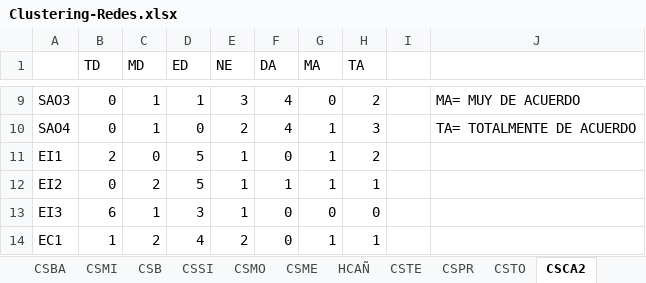
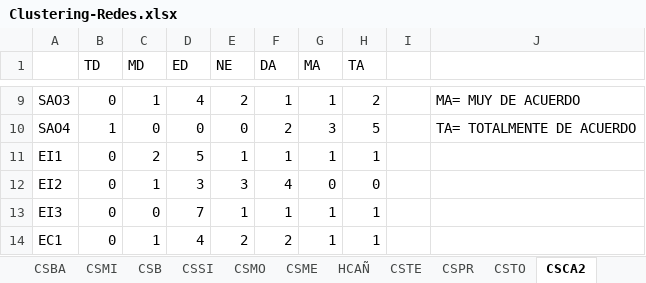
Before and after one commit to nerzhul250/HealthCentersClusterAnalysis, an Excel workbook: ResearchAssistant/rawDataToFormattedData/PorCentrosDeSalud/Clustering-Redes.xlsx, sheet CSCA2, drawn as a sheet; only a part is shown, gaps mark what is left out; values as stored, in another font and other column widths than the file's, no borders; the diff covers the shown part only; the diff names each change by its address in the sheet, - before the commit and + after, or states it on an @@ line.

```diff
--- a/ResearchAssistant/rawDataToFormattedData/PorCentrosDeSalud/Clustering-Redes.xlsx (sheet CSCA2)
+++ b/ResearchAssistant/rawDataToFormattedData/PorCentrosDeSalud/Clustering-Redes.xlsx (sheet CSCA2)
-D9 (ED): 1
+D9 (ED): 4
-E9 (NE): 3
+E9 (NE): 2
-F9 (DA): 4
+F9 (DA): 1
-G9 (MA): 0
+G9 (MA): 1
-B10 (TD): 0
+B10 (TD): 1
-C10 (MD): 1
+C10 (MD): 0
-E10 (NE): 2
+E10 (NE): 0
-F10 (DA): 4
+F10 (DA): 2
-G10 (MA): 1
+G10 (MA): 3
-H10 (TA): 3
+H10 (TA): 5
-B11 (TD): 2
+B11 (TD): 0
-C11 (MD): 0
+C11 (MD): 2
-F11 (DA): 0
+F11 (DA): 1
-H11 (TA): 2
+H11 (TA): 1
-C12 (MD): 2
+C12 (MD): 1
-D12 (ED): 5
+D12 (ED): 3
-E12 (NE): 1
+E12 (NE): 3
-F12 (DA): 1
+F12 (DA): 4
-G12 (MA): 1
+G12 (MA): 0
-H12 (TA): 1
+H12 (TA): 0
-B13 (TD): 6
+B13 (TD): 0
-C13 (MD): 1
+C13 (MD): 0
-D13 (ED): 3
+D13 (ED): 7
-F13 (DA): 0
+F13 (DA): 1
-G13 (MA): 0
+G13 (MA): 1
-H13 (TA): 0
+H13 (TA): 1
-B14 (TD): 1
+B14 (TD): 0
-C14 (MD): 2
+C14 (MD): 1
-F14 (DA): 0
+F14 (DA): 2
```
Also changed, not shown: 84 edited cells elsewhere in this sheet, ResearchAssistant/resultados/PorVariablesDeEstudio/resumenResultados.xlsx, 10 other files.
